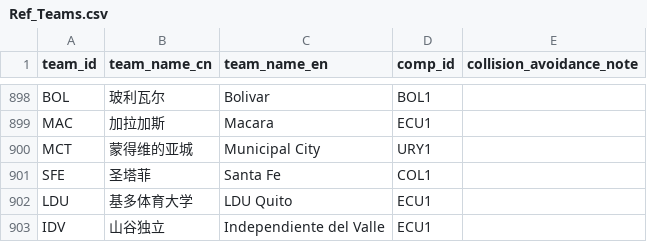
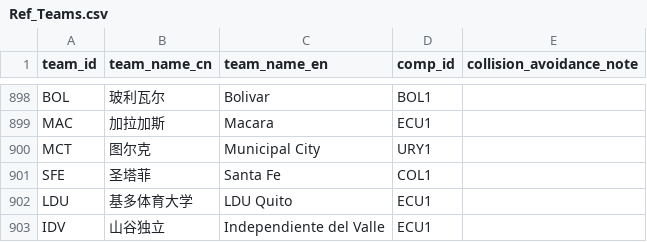
Before and after one commit to ethan-0625/MCO-Sports-Alpha-Research, a CSV file: Ref_Teams.csv, drawn as a sheet; only a part is shown, gaps mark what is left out.

Commit message:
Update Ref_Teams.csv

```diff
--- a/Ref_Teams.csv
+++ b/Ref_Teams.csv
@@ -899,3 +899,3 @@ BOL,玻利瓦尔,Bolivar,BOL1
 MAC,加拉加斯,Macara,ECU1
-MCT,蒙得维的亚城,Municipal City,URY1
+MCT,图尔克,Municipal City,URY1
 SFE,圣塔菲,Santa Fe,COL1
```
